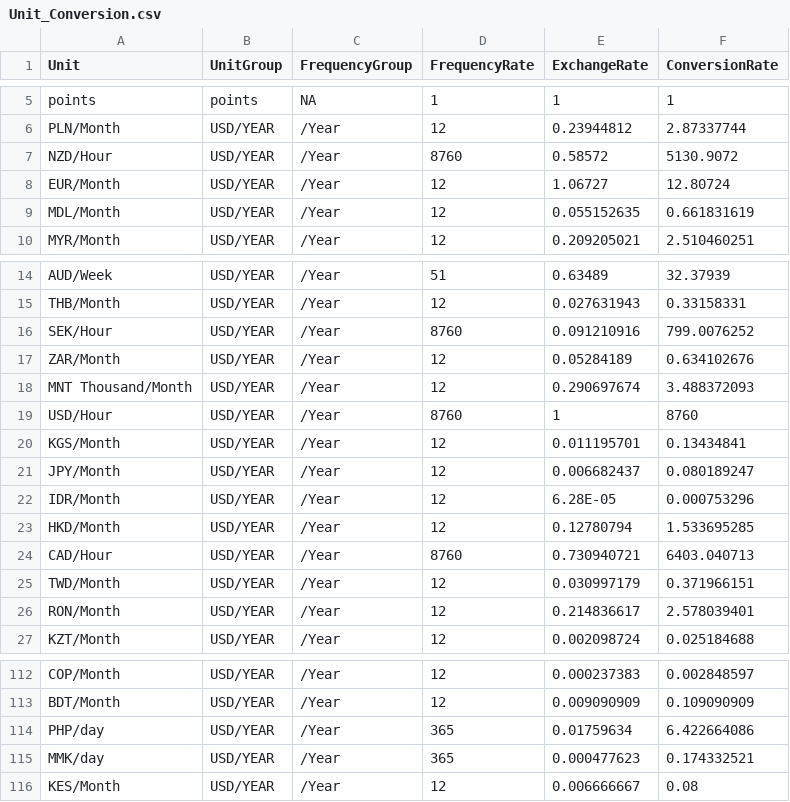
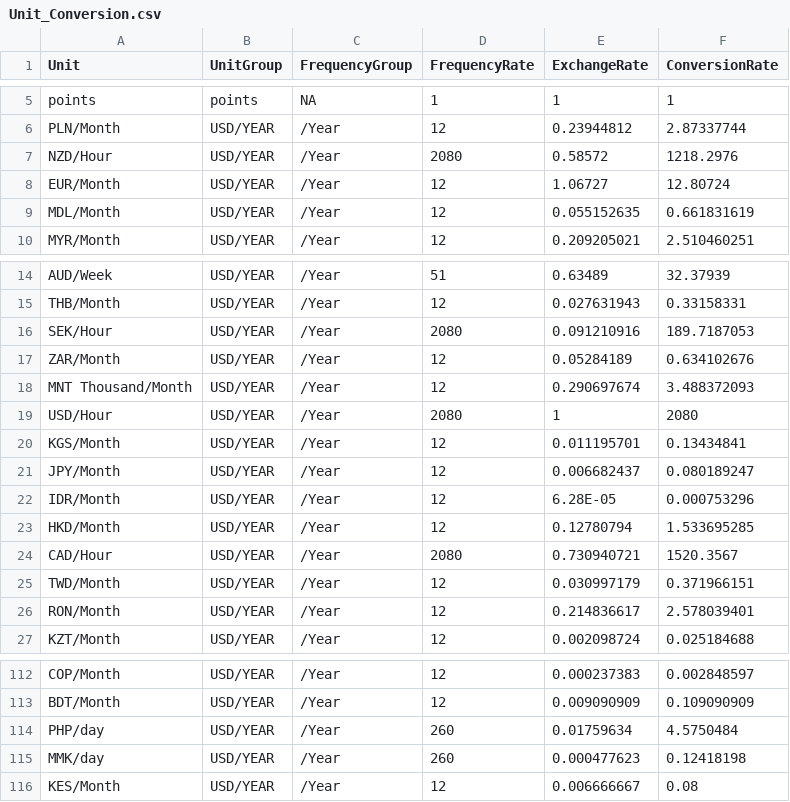
Before and after one commit to itang1/trade_sphere, a CSV file: data/Unit_Conversion.csv, drawn as a sheet; only a part is shown, gaps mark what is left out; the diff covers the shown part only.

```diff
--- a/data/Unit_Conversion.csv
+++ b/data/Unit_Conversion.csv
@@ -6,3 +6,3 @@ points,points,NA,1,1,1
 PLN/Month,USD/YEAR,/Year,12,0.23944812,2.87337744
-NZD/Hour,USD/YEAR,/Year,8760,0.58572,5130.9072
+NZD/Hour,USD/YEAR,/Year,2080,0.58572,1218.2976
 EUR/Month,USD/YEAR,/Year,12,1.06727,12.80724
@@ -15,6 +15,6 @@ AUD/Week,USD/YEAR,/Year,51,0.63489,32.37939
 THB/Month,USD/YEAR,/Year,12,0.027631943,0.33158331
-SEK/Hour,USD/YEAR,/Year,8760,0.091210916,799.0076252
+SEK/Hour,USD/YEAR,/Year,2080,0.091210916,189.7187053
 ZAR/Month,USD/YEAR,/Year,12,0.05284189,0.634102676
 MNT Thousand/Month,USD/YEAR,/Year,12,0.290697674,3.488372093
-USD/Hour,USD/YEAR,/Year,8760,1,8760
+USD/Hour,USD/YEAR,/Year,2080,1,2080
 KGS/Month,USD/YEAR,/Year,12,0.011195701,0.13434841
@@ -23,3 +23,3 @@ IDR/Month,USD/YEAR,/Year,12,6.28E-05,0.000753296
 HKD/Month,USD/YEAR,/Year,12,0.12780794,1.533695285
-CAD/Hour,USD/YEAR,/Year,8760,0.730940721,6403.040713
+CAD/Hour,USD/YEAR,/Year,2080,0.730940721,1520.3567
 TWD/Month,USD/YEAR,/Year,12,0.030997179,0.371966151
@@ -113,4 +113,4 @@ COP/Month,USD/YEAR,/Year,12,0.000237383,0.002848597
 BDT/Month,USD/YEAR,/Year,12,0.009090909,0.109090909
-PHP/day,USD/YEAR,/Year,365,0.01759634,6.422664086
-MMK/day,USD/YEAR,/Year,365,0.000477623,0.174332521
+PHP/day,USD/YEAR,/Year,260,0.01759634,4.5750484
+MMK/day,USD/YEAR,/Year,260,0.000477623,0.12418198
 KES/Month,USD/YEAR,/Year,12,0.006666667,0.08
```
Also changed, not shown: 22 edited cells elsewhere in this file, 1 other file.
